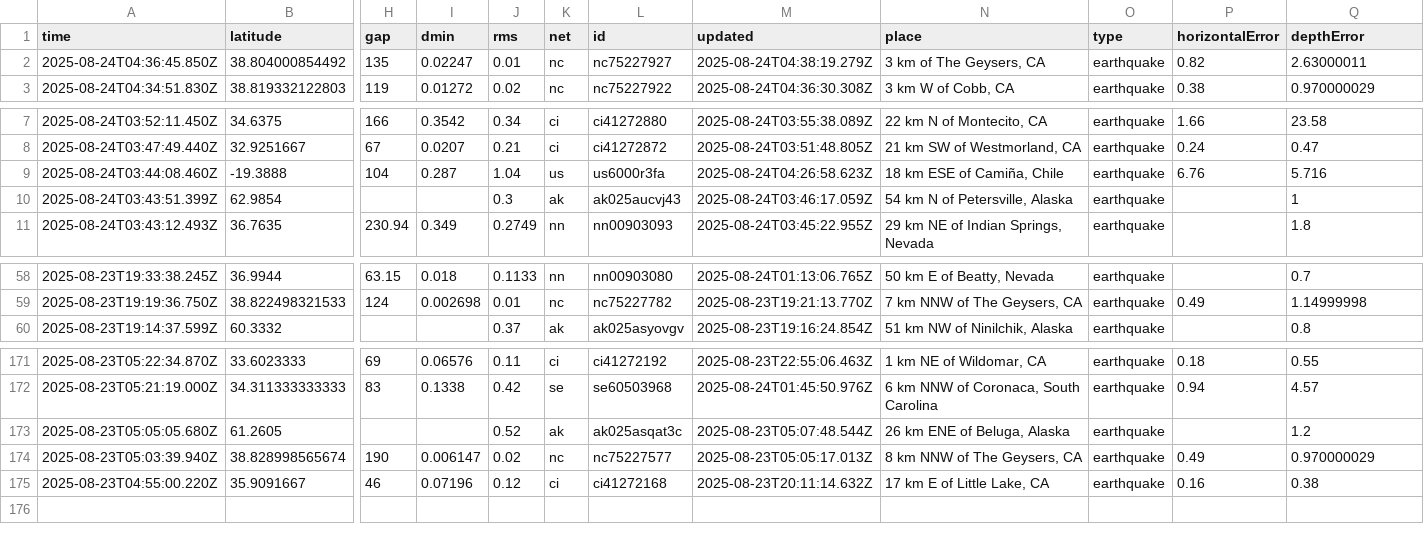
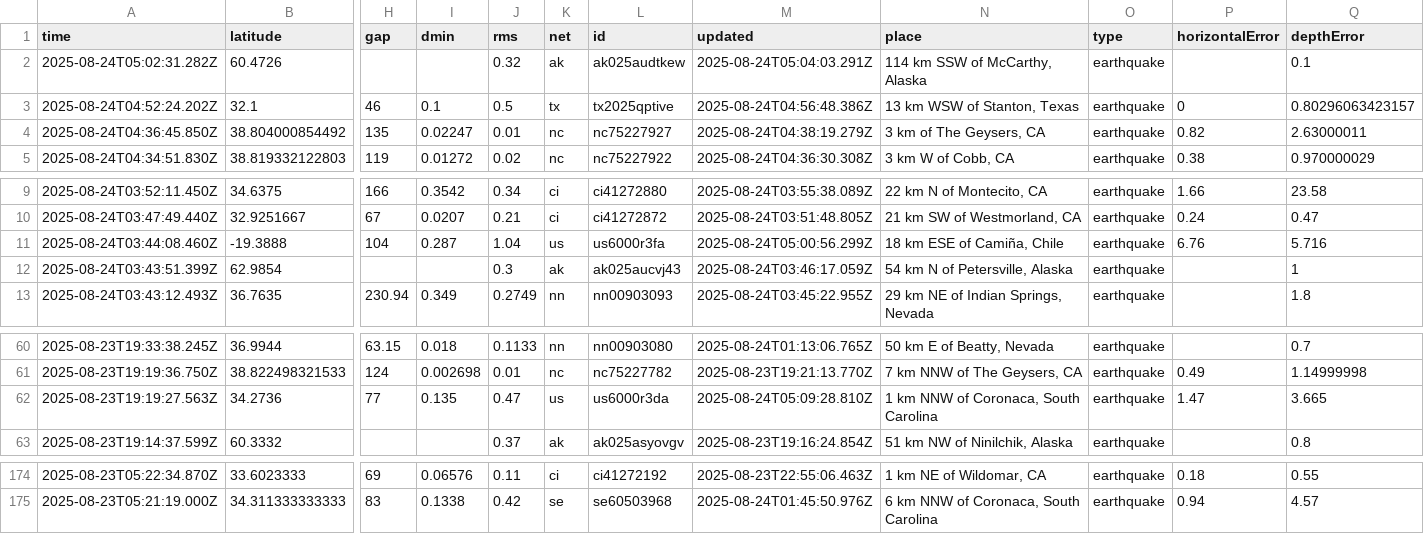
Before and after one commit to Yabsra28/nicar22-github-actions, a CSV file: usgs_current.csv, drawn as a sheet; only a part is shown, gaps mark what is left out; removed rows and columns are numbered as before the commit, all else as after; rows hold the shown columns only; the diff names each change by its address in the sheet, - before the commit and + after, or states it on an @@ line.

```diff
--- a/usgs_current.csv
+++ b/usgs_current.csv
+row 2: 2025-08-24T05:02:31.282Z | 60.4726 |  |  | 0.32 | ak | ak025audtkew | 2025-08-24T05:04:03.291Z | 114 km SSW of McCarthy, Alaska | earthquake |  | 0.1
+row 3: 2025-08-24T04:52:24.202Z | 32.1 | 46 | 0.1 | 0.5 | tx | tx2025qptive | 2025-08-24T04:56:48.386Z | 13 km WSW of Stanton, Texas | earthquake | 0 | 0.80296063423157
-M11 (updated): 2025-08-24T04:26:58.623Z
+M11 (updated): 2025-08-24T05:00:56.299Z
+row 62: 2025-08-23T19:19:27.563Z | 34.2736 | 77 | 0.135 | 0.47 | us | us6000r3da | 2025-08-24T05:09:28.810Z | 1 km NNW of Coronaca, South Carolina | earthquake | 1.47 | 3.665
-row 173: 2025-08-23T05:05:05.680Z | 61.2605 |  |  | 0.52 | ak | ak025asqat3c | 2025-08-23T05:07:48.544Z | 26 km ENE of Beluga, Alaska | earthquake |  | 1.2
-row 174: 2025-08-23T05:03:39.940Z | 38.828998565674 | 190 | 0.006147 | 0.02 | nc | nc75227577 | 2025-08-23T05:05:17.013Z | 8 km NNW of The Geysers, CA | earthquake | 0.49 | 0.970000029
-row 175: 2025-08-23T04:55:00.220Z | 35.9091667 | 46 | 0.07196 | 0.12 | ci | ci41272168 | 2025-08-23T20:11:14.632Z | 17 km E of Little Lake, CA | earthquake | 0.16 | 0.38
```
Also changed, not shown: 1 other file.
